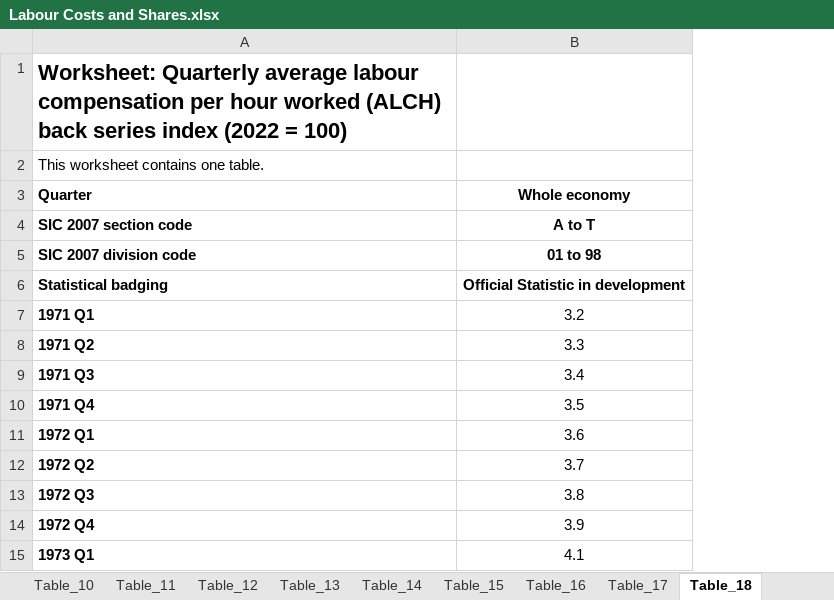
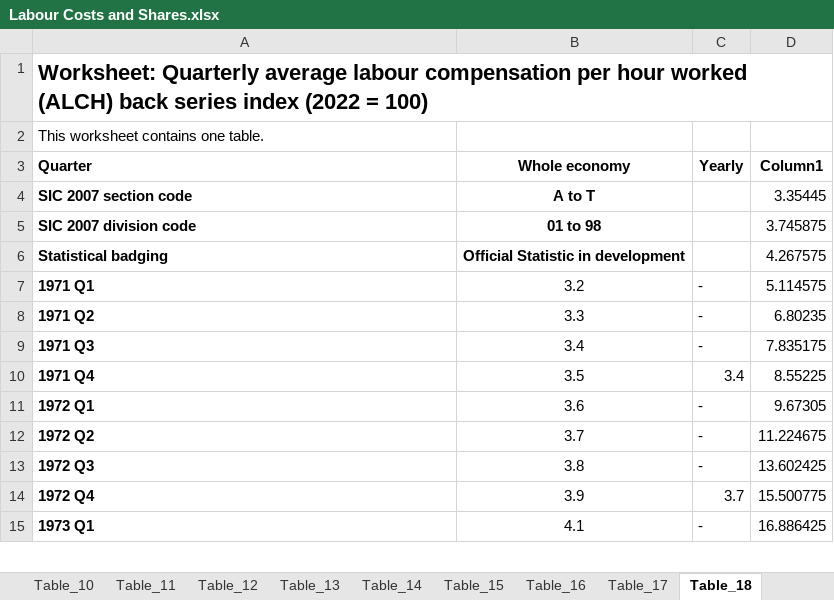
Before and after one commit to diojer/vault, an Excel workbook: Economics/Dissertation/Relevant Data/Labour Costs and Shares.xlsx, sheet Table_18, drawn as a sheet; only a part is shown; values as stored, in another font and other column widths than the file's, no borders; table styles not drawn; the diff names each change by its address in the sheet, - before the commit and + after, or states it on an @@ line.

```diff
--- a/Economics/Dissertation/Relevant Data/Labour Costs and Shares.xlsx (sheet Table_18)
+++ b/Economics/Dissertation/Relevant Data/Labour Costs and Shares.xlsx (sheet Table_18)
+column C (Yearly), rows 7-15: - | - | - | 3.4 | - | - | - | 3.7 | -
+column D (Column1), rows 4-15: 3.35445 | 3.745875 | 4.267575 | 5.114575 | 6.80235 | 7.835175 | 8.55225 | 9.67305 | 11.224675 | 13.602425 | 15.500775 | 16.886425
```
Also changed, not shown: Economics/Dissertation/Dissertation Variables.xlsx, Economics/Dissertation/Relevant Data/Capital Consumption and Formation.xlsx, 31 other files.
